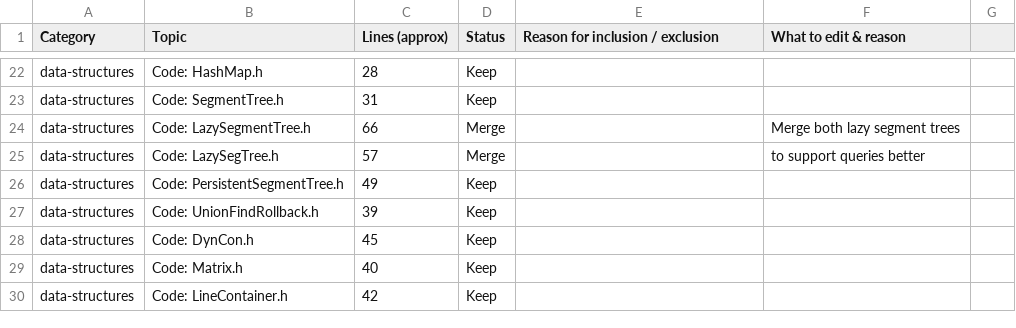
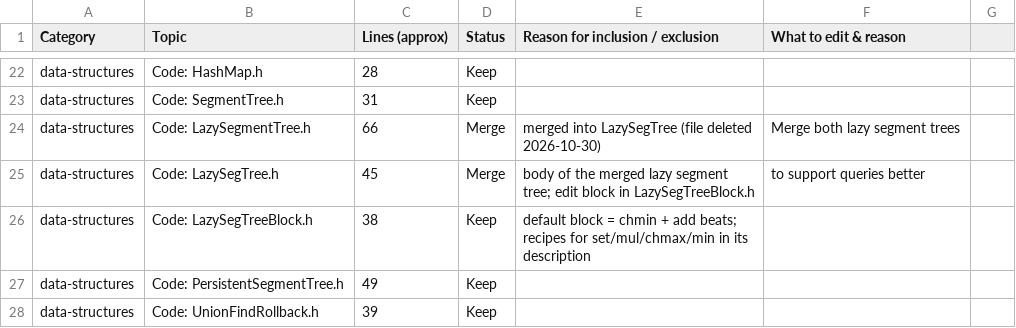
Before and after one commit to Marszpace/icpc-template, a CSV file: entries - nx_entries.csv, drawn as a sheet; only a part is shown, gaps mark what is left out; the shorter side is filled out with more unchanged rows.

```diff
--- a/entries - nx_entries.csv
+++ b/entries - nx_entries.csv
@@ -23,4 +23,5 @@ data-structures,Code: HashMap.h,28,Keep,,,
 data-structures,Code: SegmentTree.h,31,Keep,,,
-data-structures,Code: LazySegmentTree.h,66,Merge,,Merge both lazy segment trees,
-data-structures,Code: LazySegTree.h,57,Merge,,to support queries better,
+data-structures,Code: LazySegmentTree.h,66,Merge,merged into LazySegTree (file deleted 2026-10-30),Merge both lazy segment trees,
+data-structures,Code: LazySegTree.h,45,Merge,body of the merged lazy segment tree; edit block in LazySegTreeBlock.h,to support queries better,
+data-structures,Code: LazySegTreeBlock.h,38,Keep,default block = chmin + add beats; recipes for set/mul/chmax/min in its description,,
 data-structures,Code: PersistentSegmentTree.h,49,Keep,,,
```
Also changed, not shown: 16 other files.
